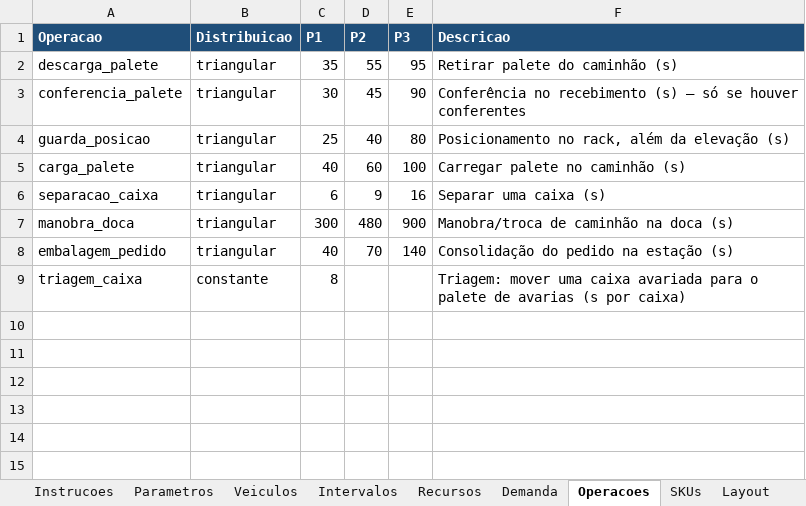
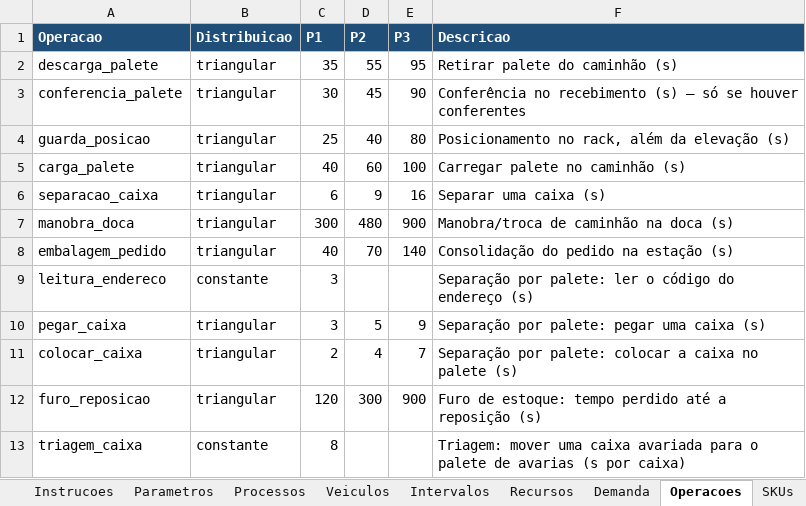
Before and after one commit to jeconiasgineton/Digital-Twin, an Excel workbook: examples/exemplo-dimensionamento.xlsx, sheet Operacoes, drawn as a sheet; values as stored, in another font and other column widths than the file's, no borders; the diff names each change by its address in the sheet, - before the commit and + after, or states it on an @@ line.

```diff
--- a/examples/exemplo-dimensionamento.xlsx (sheet Operacoes)
+++ b/examples/exemplo-dimensionamento.xlsx (sheet Operacoes)
+sheet tab: Processos
+row 9: leitura_endereco | constante | 3 |  |  | Separação por palete: ler o código do endereço (s)
+row 10: pegar_caixa | triangular | 3 | 5 | 9 | Separação por palete: pegar uma caixa (s)
+row 11: colocar_caixa | triangular | 2 | 4 | 7 | Separação por palete: colocar a caixa no palete (s)
+row 12: furo_reposicao | triangular | 120 | 300 | 900 | Furo de estoque: tempo perdido até a reposição (s)
```
Also changed, not shown: sheet Parametros, sheet Layout, sheet Instrucoes, examples/exemplo-completo.xlsx, 12 other files.
